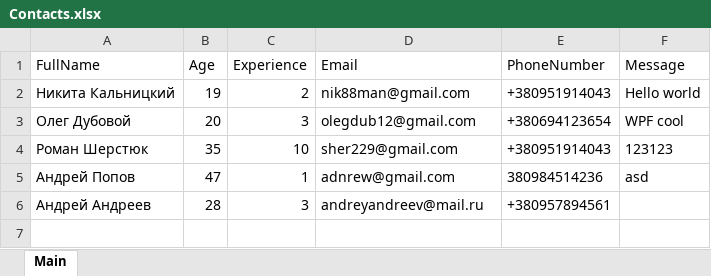
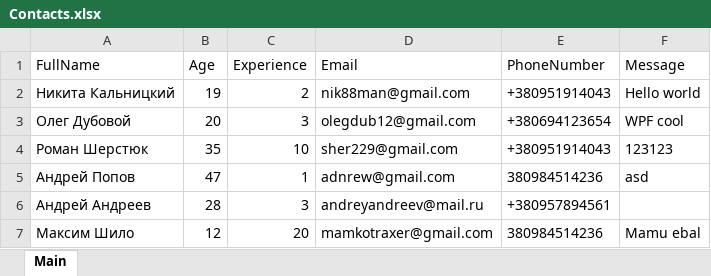
Before and after one commit to kpssnik/ProzzoroTest, an Excel workbook: SharedFiles/Contacts.xlsx, sheet Main, drawn as a sheet; values as stored, in another font and other column widths than the file's, no borders; the diff names each change by its address in the sheet, - before the commit and + after, or states it on an @@ line.

```diff
--- a/SharedFiles/Contacts.xlsx (sheet Main)
+++ b/SharedFiles/Contacts.xlsx (sheet Main)
+row 7: Максим Шило | 12 | 20 | mamkotraxer@gmail.com | 380984514236 | Mamu ebal
```
Also changed, not shown: 19 other files.
